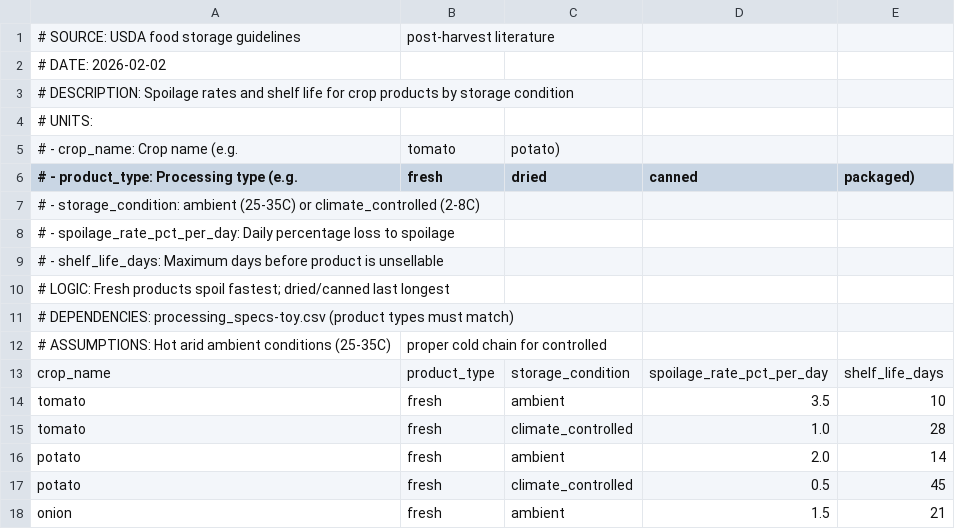
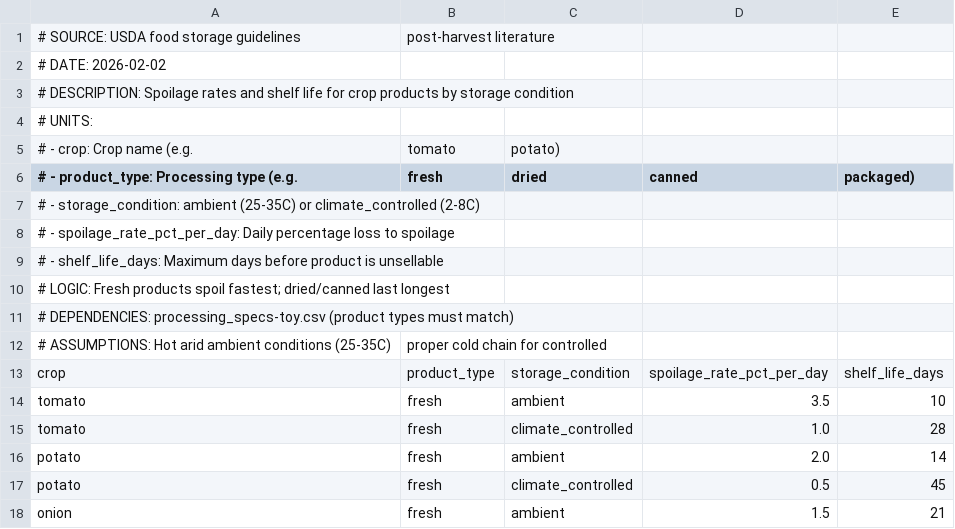
Before and after one commit to dpbirge/community-agri-pv, a CSV file: data/food_processing/storage_spoilage_rates-toy.csv, drawn as a sheet; only a part is shown.

Commit message:
Refactor crop yield specification to standardize column names and improve clarity; implement food processing module with detailed implementation plan; create labor system implementation plan with task dependencies and structured workflow.

```diff
--- a/data/food_processing/storage_spoilage_rates-toy.csv
+++ b/data/food_processing/storage_spoilage_rates-toy.csv
@@ -4,3 +4,3 @@
 # UNITS:
-#   - crop_name: Crop name (e.g., tomato, potato)
+#   - crop: Crop name (e.g., tomato, potato)
 #   - product_type: Processing type (e.g., fresh, dried, canned, packaged)
@@ -12,3 +12,3 @@
 # ASSUMPTIONS: Hot arid ambient conditions (25-35C), proper cold chain for controlled
-crop_name,product_type,storage_condition,spoilage_rate_pct_per_day,shelf_life_days
+crop,product_type,storage_condition,spoilage_rate_pct_per_day,shelf_life_days
 tomato,fresh,ambient,3.5,10
```
Also changed, not shown: data/food_processing/processing_specs-research.csv, data/labor/processing_labor-research.csv, 4 other files.
